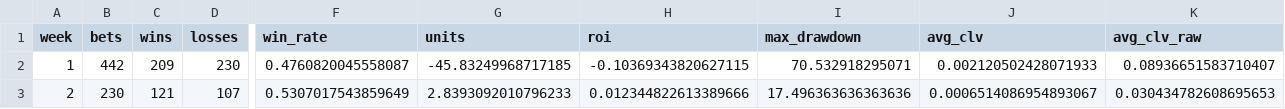
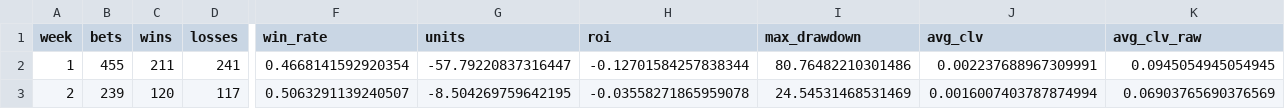
Before and after one commit to konnorharbin-star/harbin-sports-analytics, a CSV file: reports/backtest_by_week.csv, drawn as a sheet; only a part is shown, gaps mark what is left out; the diff covers the shown part only; the diff names each change by its address in the sheet, - before the commit and + after, or states it on an @@ line.

```diff
--- a/reports/backtest_by_week.csv
+++ b/reports/backtest_by_week.csv
-B2 (bets): 442
+B2 (bets): 455
-C2 (wins): 209
+C2 (wins): 211
-D2 (losses): 230
+D2 (losses): 241
-F2 (win_rate): 0.4760820045558087
+F2 (win_rate): 0.4668141592920354
-G2 (units): -45.83249968717185
+G2 (units): -57.79220837316447
-H2 (roi): -0.10369343820627115
+H2 (roi): -0.12701584257838344
-I2 (max_drawdown): 70.532918295071
+I2 (max_drawdown): 80.76482210301486
-J2 (avg_clv): 0.002120502428071933
+J2 (avg_clv): 0.002237688967309991
-K2 (avg_clv_raw): 0.08936651583710407
+K2 (avg_clv_raw): 0.0945054945054945
-B3 (bets): 230
+B3 (bets): 239
-C3 (wins): 121
+C3 (wins): 120
-D3 (losses): 107
+D3 (losses): 117
-F3 (win_rate): 0.5307017543859649
+F3 (win_rate): 0.5063291139240507
-G3 (units): 2.8393092010796233
+G3 (units): -8.504269759642195
-H3 (roi): 0.012344822613389666
+H3 (roi): -0.03558271865959078
-I3 (max_drawdown): 17.496363636363636
+I3 (max_drawdown): 24.54531468531469
-J3 (avg_clv): 0.0006514086954893067
+J3 (avg_clv): 0.0016007403787874994
-K3 (avg_clv_raw): 0.030434782608695653
+K3 (avg_clv_raw): 0.06903765690376569
```
Also changed, not shown: 177 edited cells elsewhere in this file, reports/backtest_bets.csv, reports/backtest_by_conference.csv, 12 other files.
